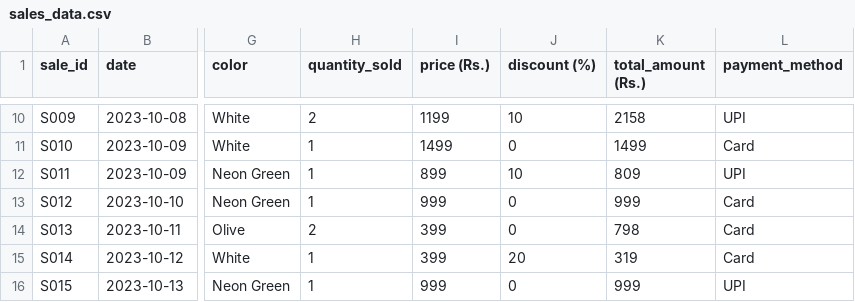
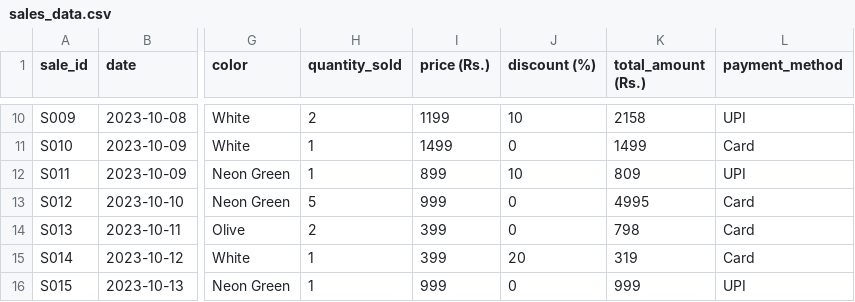
Before and after one commit to Gagan232004/Enjay-ai-dashboard, a CSV file: sales_data.csv, drawn as a sheet; only a part is shown, gaps mark what is left out; the diff names each change by its address in the sheet, - before the commit and + after, or states it on an @@ line.

```diff
--- a/sales_data.csv
+++ b/sales_data.csv
-H13 (quantity_sold): 1
+H13 (quantity_sold): 5
-K13 (total_amount (Rs.)): 999
+K13 (total_amount (Rs.)): 4995
```
Also changed, not shown: 2 other files.
